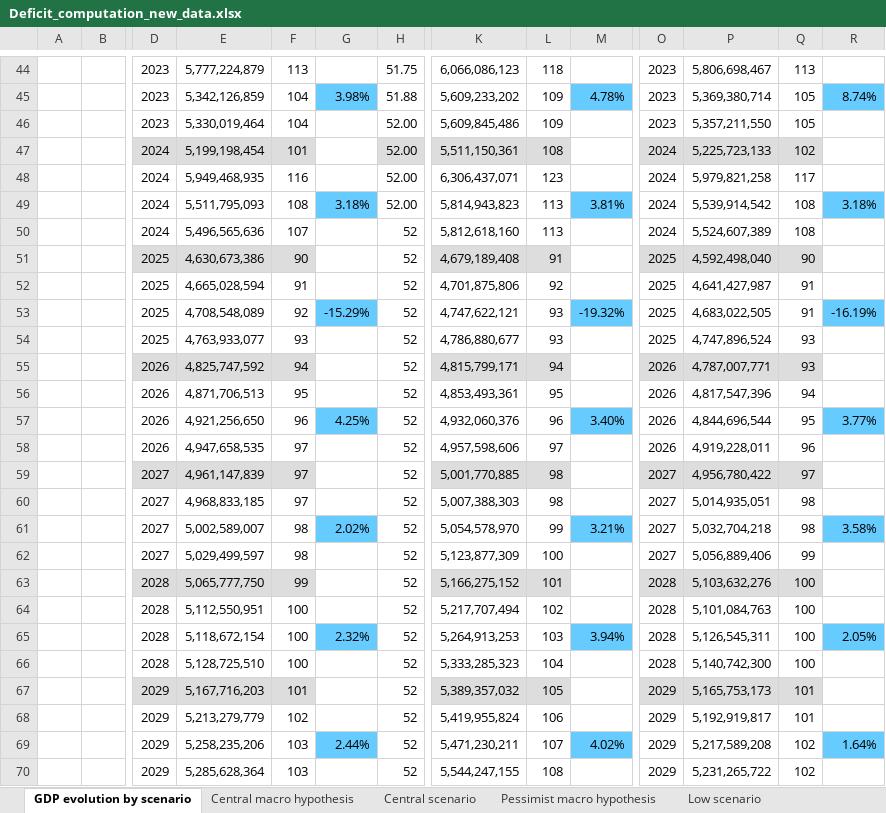
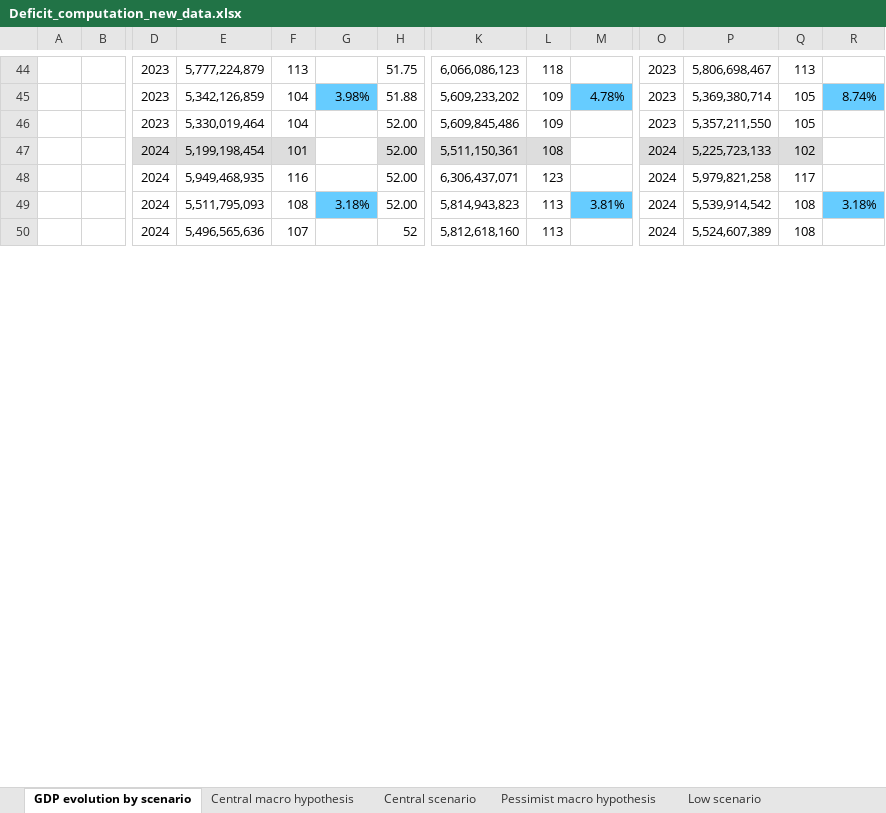
Before and after one commit to leonardo-calcagno/MISSAR, an Excel workbook: Ex_ante_policy_evaluation/31_12_2019_legislation/Changes_decree_only_march_june_2020/Results/Deficit_computation_new_data.xlsx, sheet GDP evolution by scenario, drawn as a sheet; only a part is shown, gaps mark what is left out; values as stored, in another font and other column widths than the file's, no borders; charts and pictures not drawn; removed rows and columns are numbered as before the commit, all else as after; rows hold the shown columns only; the diff covers the shown part only; the diff names each change by its address in the sheet, - before the commit and + after, or states it on an @@ line.

```diff
--- a/Ex_ante_policy_evaluation/31_12_2019_legislation/Changes_decree_only_march_june_2020/Results/Deficit_computation_new_data.xlsx (sheet GDP evolution by scenario)
+++ b/Ex_ante_policy_evaluation/31_12_2019_legislation/Changes_decree_only_march_june_2020/Results/Deficit_computation_new_data.xlsx (sheet GDP evolution by scenario)
-row 51:  |  | 2025 | 4,630,673,386 | 90 |  | 52 | 4,679,189,408 | 91 |  | 2025 | 4,592,498,040 | 90
-row 52:  |  | 2025 | 4,665,028,594 | 91 |  | 52 | 4,701,875,806 | 92 |  | 2025 | 4,641,427,987 | 91
-row 53:  |  | 2025 | 4,708,548,089 | 92 | -15.29% | 52 | 4,747,622,121 | 93 | -19.32% | 2025 | 4,683,022,505 | 91 | -16.19%
-row 54:  |  | 2025 | 4,763,933,077 | 93 |  | 52 | 4,786,880,677 | 93 |  | 2025 | 4,747,896,524 | 93
-row 55:  |  | 2026 | 4,825,747,592 | 94 |  | 52 | 4,815,799,171 | 94 |  | 2026 | 4,787,007,771 | 93
-row 56:  |  | 2026 | 4,871,706,513 | 95 |  | 52 | 4,853,493,361 | 95 |  | 2026 | 4,817,547,396 | 94
-row 57:  |  | 2026 | 4,921,256,650 | 96 | 4.25% | 52 | 4,932,060,376 | 96 | 3.40% | 2026 | 4,844,696,544 | 95 | 3.77%
-row 58:  |  | 2026 | 4,947,658,535 | 97 |  | 52 | 4,957,598,606 | 97 |  | 2026 | 4,919,228,011 | 96
-row 59:  |  | 2027 | 4,961,147,839 | 97 |  | 52 | 5,001,770,885 | 98 |  | 2027 | 4,956,780,422 | 97
-row 60:  |  | 2027 | 4,968,833,185 | 97 |  | 52 | 5,007,388,303 | 98 |  | 2027 | 5,014,935,051 | 98
-row 61:  |  | 2027 | 5,002,589,007 | 98 | 2.02% | 52 | 5,054,578,970 | 99 | 3.21% | 2027 | 5,032,704,218 | 98 | 3.58%
-row 62:  |  | 2027 | 5,029,499,597 | 98 |  | 52 | 5,123,877,309 | 100 |  | 2027 | 5,056,889,406 | 99
-row 63:  |  | 2028 | 5,065,777,750 | 99 |  | 52 | 5,166,275,152 | 101 |  | 2028 | 5,103,632,276 | 100
-row 64:  |  | 2028 | 5,112,550,951 | 100 |  | 52 | 5,217,707,494 | 102 |  | 2028 | 5,101,084,763 | 100
-row 65:  |  | 2028 | 5,118,672,154 | 100 | 2.32% | 52 | 5,264,913,253 | 103 | 3.94% | 2028 | 5,126,545,311 | 100 | 2.05%
-row 66:  |  | 2028 | 5,128,725,510 | 100 |  | 52 | 5,333,285,323 | 104 |  | 2028 | 5,140,742,300 | 100
-row 67:  |  | 2029 | 5,167,716,203 | 101 |  | 52 | 5,389,357,032 | 105 |  | 2029 | 5,165,753,173 | 101
-row 68:  |  | 2029 | 5,213,279,779 | 102 |  | 52 | 5,419,955,824 | 106 |  | 2029 | 5,192,919,817 | 101
-row 69:  |  | 2029 | 5,258,235,206 | 103 | 2.44% | 52 | 5,471,230,211 | 107 | 4.02% | 2029 | 5,217,589,208 | 102 | 1.64%
-row 70:  |  | 2029 | 5,285,628,364 | 103 |  | 52 | 5,544,247,155 | 108 |  | 2029 | 5,231,265,722 | 102
```
Also changed, not shown: 64 added rows and 44 removed rows elsewhere in this sheet, sheet Central scenario, sheet High scenario, sheet Low scenario, sheet Low pensions, sheet High pensions, sheet Central pensions, 18 more sheets, charts or pictures, 35 other files.
